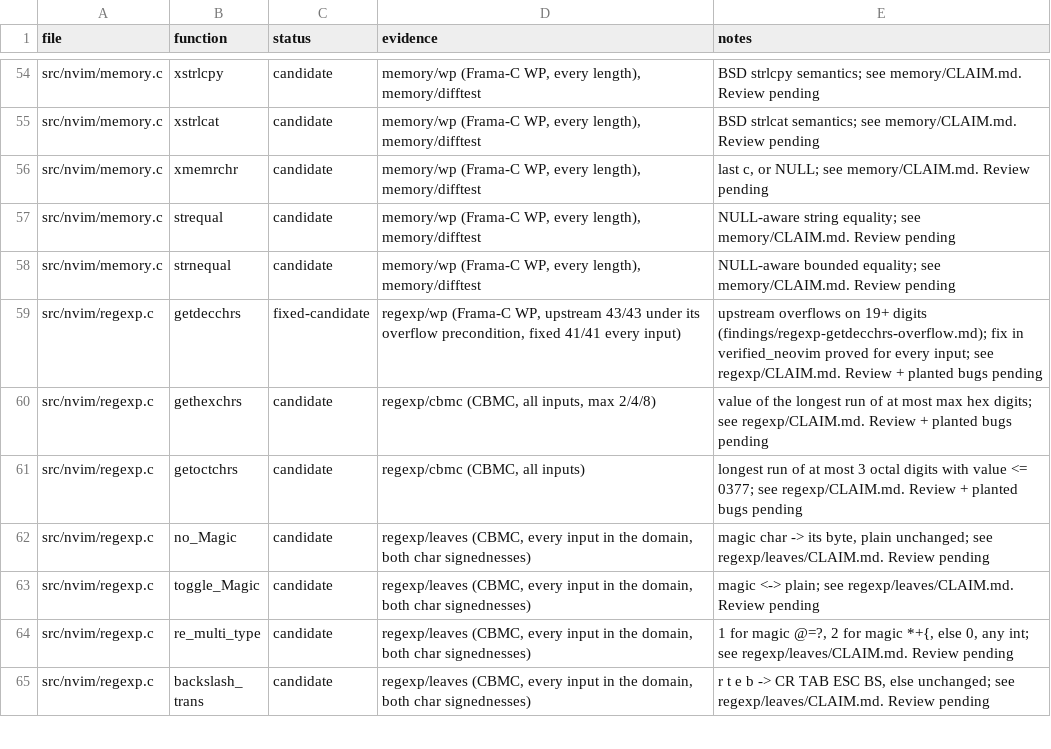
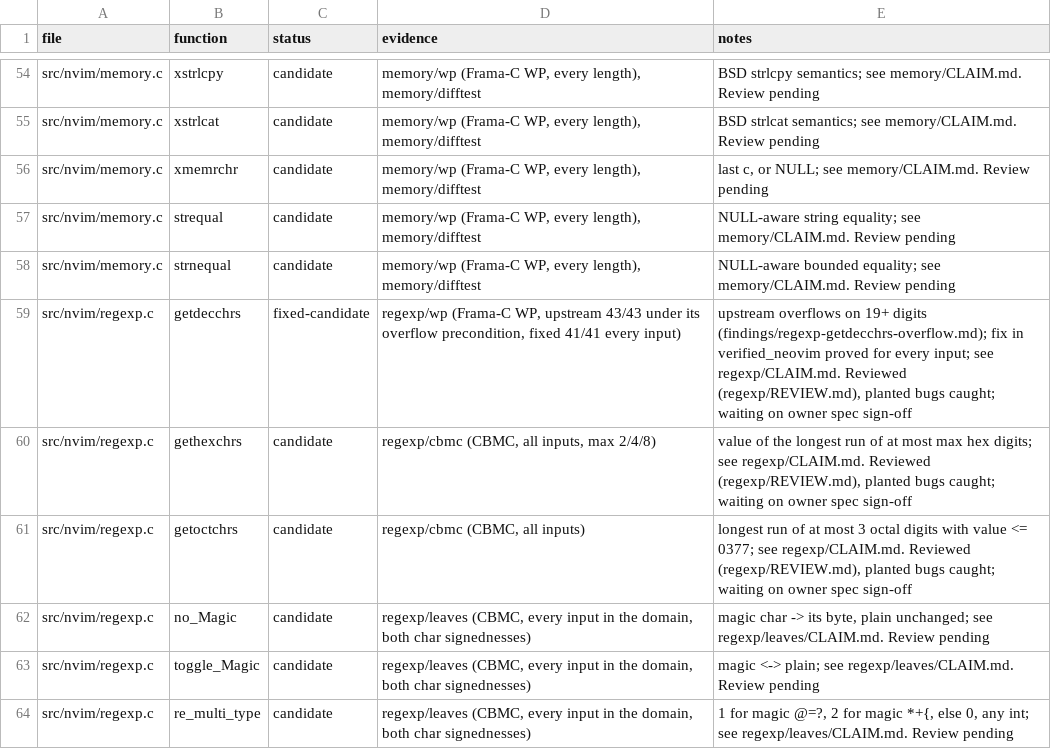
Before and after one commit to blooddimmedtide/neovim_verifier, a TSV file: libraries/neovim/status.tsv, drawn as a sheet; only a part is shown, gaps mark what is left out; the shorter side is filled out with more unchanged rows.

```diff
--- a/libraries/neovim/status.tsv
+++ b/libraries/neovim/status.tsv
@@ -58,5 +58,5 @@ src/nvim/memory.c	strequal	candidate	memory/wp (Frama-C WP, every length), memor
 src/nvim/memory.c	strnequal	candidate	memory/wp (Frama-C WP, every length), memory/difftest	NULL-aware bounded equality; see memory/CLAIM.md. Review pending
-src/nvim/regexp.c	getdecchrs	fixed-candidate	regexp/wp (Frama-C WP, upstream 43/43 under its overflow precondition, fixed 41/41 every input)	upstream overflows on 19+ digits (findings/regexp-getdecchrs-overflow.md); fix in verified_neovim proved for every input; see regexp/CLAIM.md. Review + planted bugs pending
-src/nvim/regexp.c	gethexchrs	candidate	regexp/cbmc (CBMC, all inputs, max 2/4/8)	value of the longest run of at most max hex digits; see regexp/CLAIM.md. Review + planted bugs pending
-src/nvim/regexp.c	getoctchrs	candidate	regexp/cbmc (CBMC, all inputs)	longest run of at most 3 octal digits with value <= 0377; see regexp/CLAIM.md. Review + planted bugs pending
+src/nvim/regexp.c	getdecchrs	fixed-candidate	regexp/wp (Frama-C WP, upstream 43/43 under its overflow precondition, fixed 41/41 every input)	upstream overflows on 19+ digits (findings/regexp-getdecchrs-overflow.md); fix in verified_neovim proved for every input; see regexp/CLAIM.md. Reviewed (regexp/REVIEW.md), planted bugs caught; waiting on owner spec sign-off
+src/nvim/regexp.c	gethexchrs	candidate	regexp/cbmc (CBMC, all inputs, max 2/4/8)	value of the longest run of at most max hex digits; see regexp/CLAIM.md. Reviewed (regexp/REVIEW.md), planted bugs caught; waiting on owner spec sign-off
+src/nvim/regexp.c	getoctchrs	candidate	regexp/cbmc (CBMC, all inputs)	longest run of at most 3 octal digits with value <= 0377; see regexp/CLAIM.md. Reviewed (regexp/REVIEW.md), planted bugs caught; waiting on owner spec sign-off
 src/nvim/regexp.c	no_Magic	candidate	regexp/leaves (CBMC, every input in the domain, both char signednesses)	magic char -> its byte, plain unchanged; see regexp/leaves/CLAIM.md. Review pending
```
Also changed, not shown: 11 other files.
